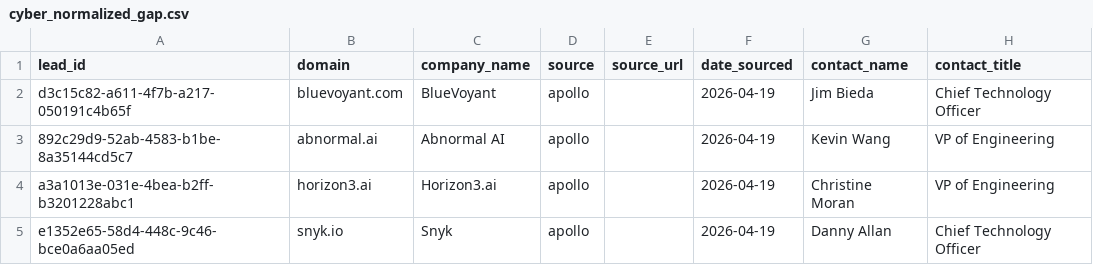
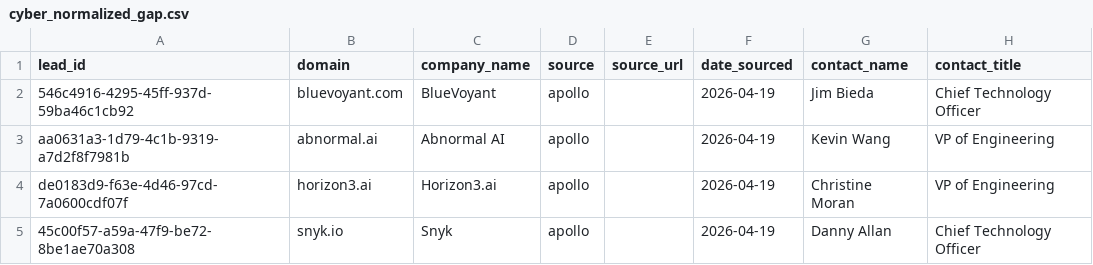
Before and after one commit to aayush2724/LeadForge, a CSV file: data/raw/cyber_normalized_gap.csv, drawn as a sheet; only a part is shown; the diff names each change by its address in the sheet, - before the commit and + after, or states it on an @@ line.

```diff
--- a/data/raw/cyber_normalized_gap.csv
+++ b/data/raw/cyber_normalized_gap.csv
-A2 (lead_id): d3c15c82-a611-4f7b-a217-050191c4b65f
+A2 (lead_id): 546c4916-4295-45ff-937d-59ba46c1cb92
-A3 (lead_id): 892c29d9-52ab-4583-b1be-8a35144cd5c7
+A3 (lead_id): aa0631a3-1d79-4c1b-9319-a7d2f8f7981b
-A4 (lead_id): a3a1013e-031e-4bea-b2ff-b3201228abc1
+A4 (lead_id): de0183d9-f63e-4d46-97cd-7a0600cdf07f
-A5 (lead_id): e1352e65-58d4-448c-9c46-bce0a6aa05ed
+A5 (lead_id): 45c00f57-a59a-47f9-be72-8be1ae70a308
```
Also changed, not shown: data/raw/apollo_normalized.csv, data/raw/ecommerce_normalized_gap.csv, 7 other files.
